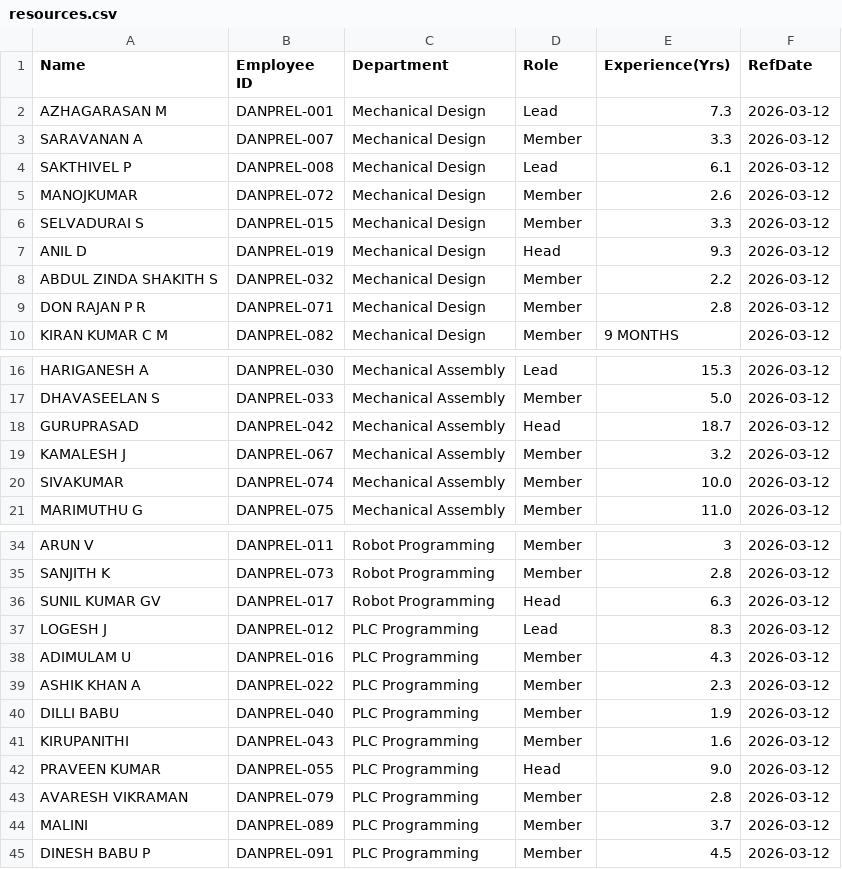
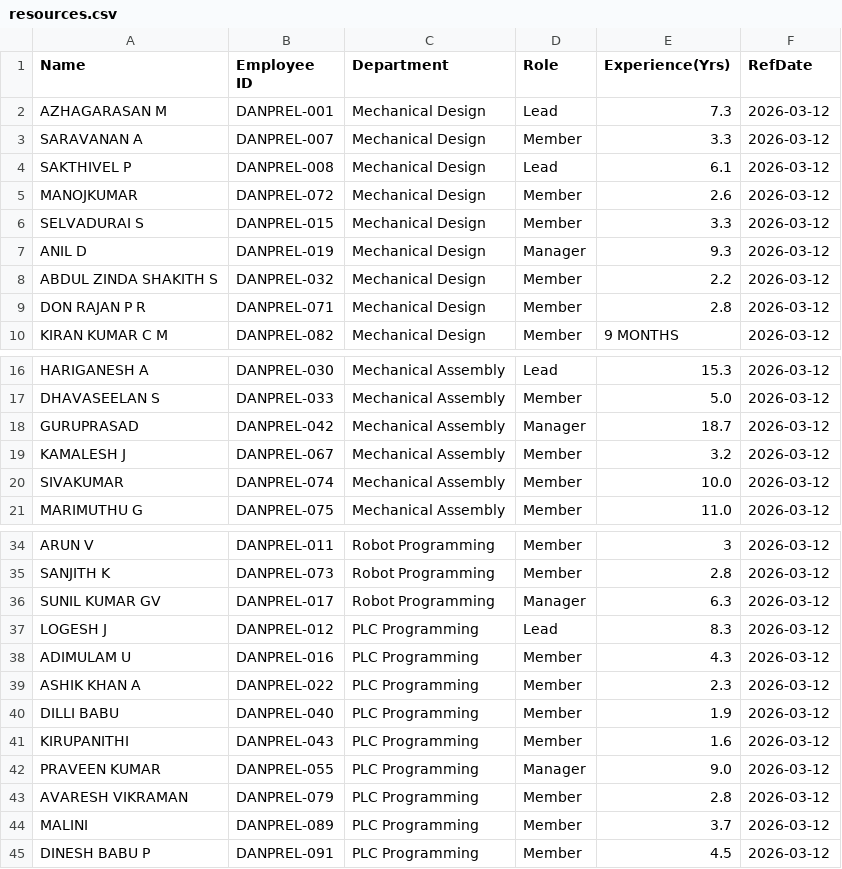
Before and after one commit to DivyaDharsni/resource-allocation-console, a CSV file: resources.csv, drawn as a sheet; only a part is shown, gaps mark what is left out.

```diff
--- a/resources.csv
+++ b/resources.csv
@@ -6,3 +6,3 @@ MANOJKUMAR,DANPREL-072,Mechanical Design,Member,2.6,2026-03-12
 SELVADURAI S,DANPREL-015,Mechanical Design,Member,3.3,2026-03-12
-ANIL D,DANPREL-019,Mechanical Design,Head,9.3,2026-03-12
+ANIL D,DANPREL-019,Mechanical Design,Manager,9.3,2026-03-12
 ABDUL ZINDA SHAKITH S,DANPREL-032,Mechanical Design,Member,2.2,2026-03-12
@@ -17,3 +17,3 @@ HARIGANESH A,DANPREL-030,Mechanical Assembly,Lead,15.3,2026-03-12
 DHAVASEELAN S,DANPREL-033,Mechanical Assembly,Member,5.0,2026-03-12
-GURUPRASAD,DANPREL-042,Mechanical Assembly,Head,18.7,2026-03-12
+GURUPRASAD,DANPREL-042,Mechanical Assembly,Manager,18.7,2026-03-12
 KAMALESH J,DANPREL-067,Mechanical Assembly,Member,3.2,2026-03-12
@@ -35,3 +35,3 @@ ARUN  V,DANPREL-011,Robot Programming,Member,3,2026-03-12
 SANJITH K,DANPREL-073,Robot Programming,Member,2.8,2026-03-12
-SUNIL KUMAR GV,DANPREL-017,Robot Programming,Head,6.3,2026-03-12
+SUNIL KUMAR GV,DANPREL-017,Robot Programming,Manager,6.3,2026-03-12
 LOGESH J,DANPREL-012,PLC Programming,Lead,8.3,2026-03-12
@@ -41,3 +41,3 @@ DILLI BABU,DANPREL-040,PLC Programming,Member,1.9,2026-03-12
 KIRUPANITHI,DANPREL-043,PLC Programming,Member,1.6,2026-03-12
-PRAVEEN KUMAR,DANPREL-055,PLC Programming,Head,9.0,2026-03-12
+PRAVEEN KUMAR,DANPREL-055,PLC Programming,Manager,9.0,2026-03-12
 AVARESH VIKRAMAN,DANPREL-079,PLC Programming,Member,2.8,2026-03-12
```
Also changed, not shown: 9 other files.
